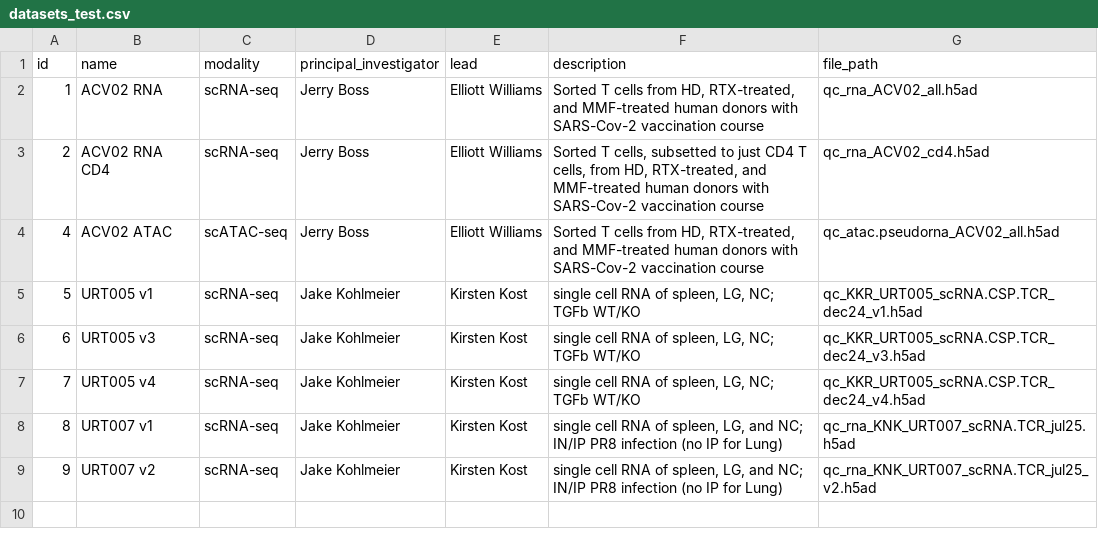
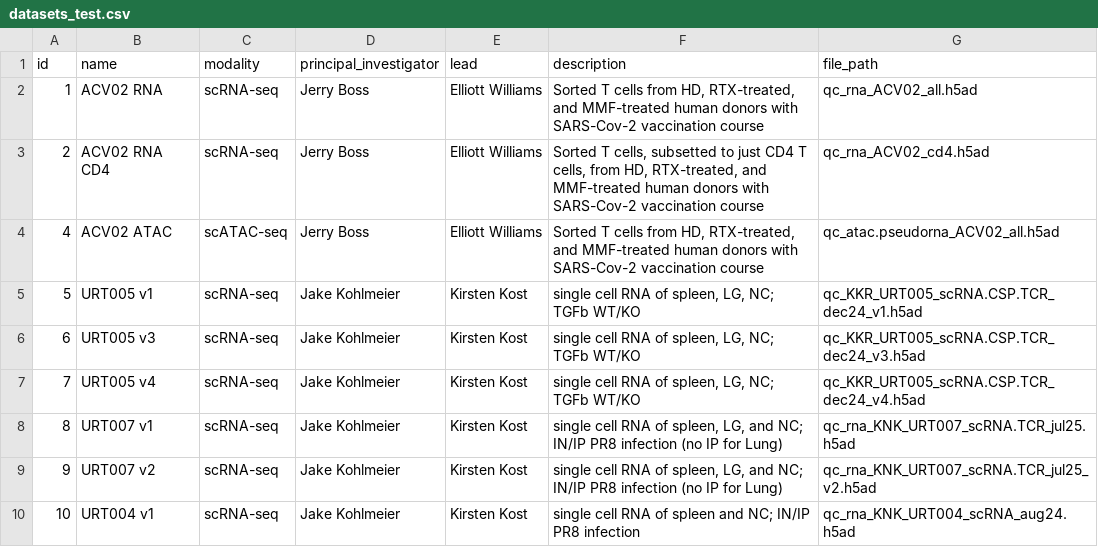
Before and after one commit to willisbillis/cellxgene-gateway, a CSV file: datasets_test.csv, drawn as a sheet.

Commit message:
Add URT004 v1 dataset entry to datasets_test.csv

```diff
--- a/datasets_test.csv
+++ b/datasets_test.csv
@@ -9 +9,2 @@ id,name,modality,principal_investigator,lead,description,file_path
 9,URT007 v2,scRNA-seq,Jake Kohlmeier,Kirsten Kost,"single cell RNA of spleen, LG, and NC; IN/IP PR8 infection (no IP for Lung)",qc_rna_KNK_URT007_scRNA.TCR_jul25_v2.h5ad
+10,URT004 v1,scRNA-seq,Jake Kohlmeier,Kirsten Kost,"single cell RNA of spleen and NC; IN/IP PR8 infection",qc_rna_KNK_URT004_scRNA_aug24.h5ad
```
